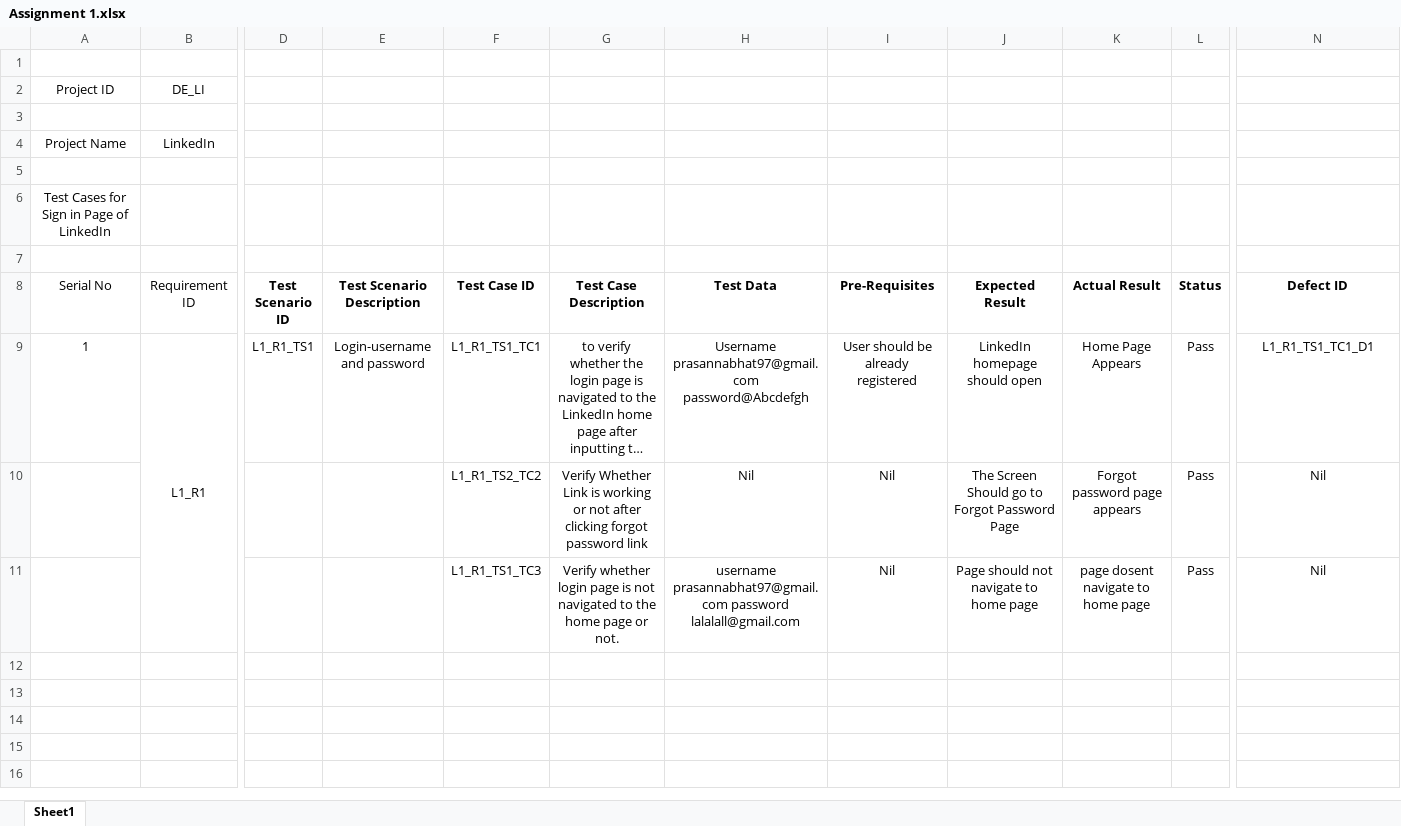
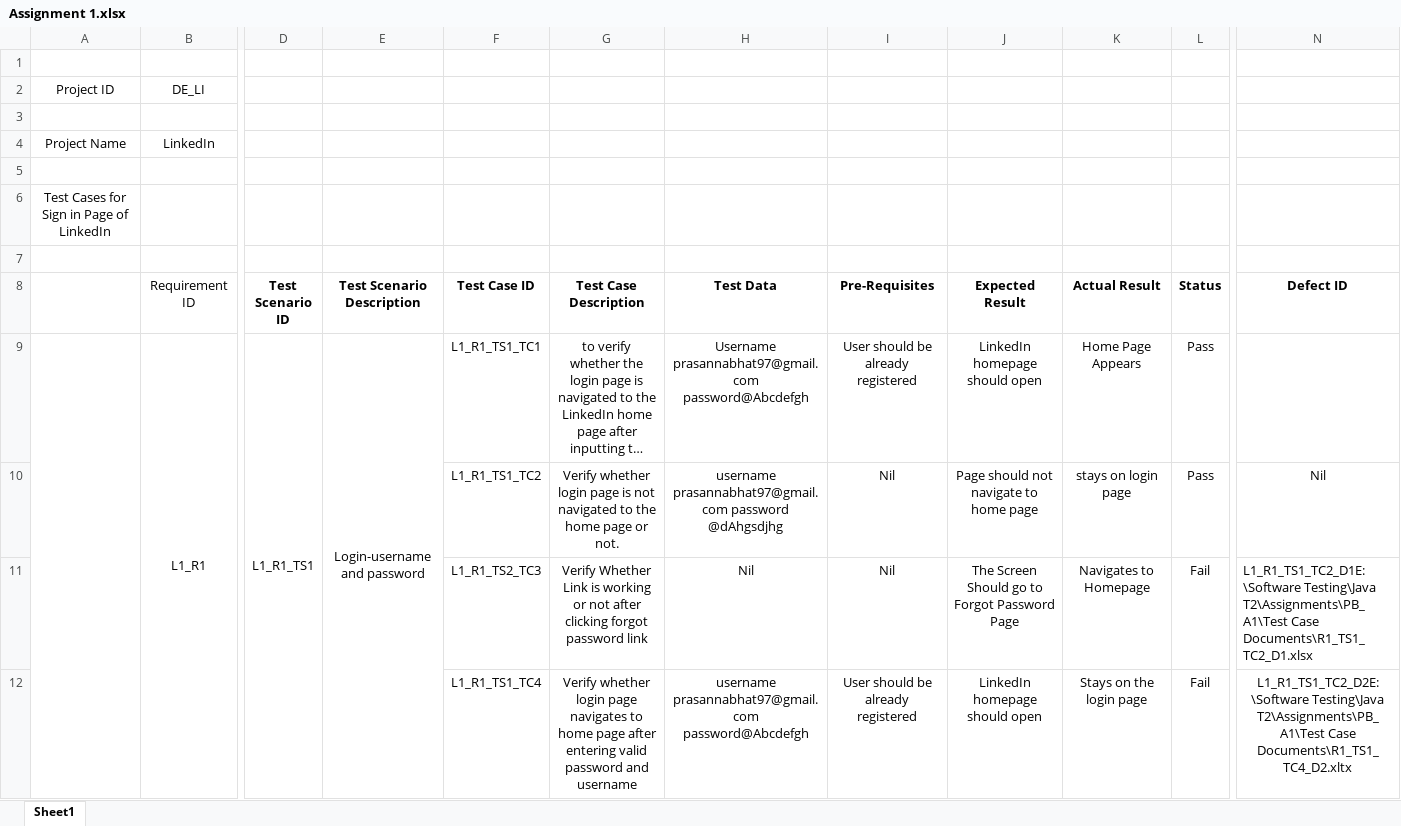
Before and after one commit to prasannabhat97/Deloitte-Training, an Excel workbook: Software Testing/Java T2/Assignments/PB_A1/Test Case Documents/Assignment 1.xlsx, sheet Sheet1, drawn as a sheet; only a part is shown, gaps mark what is left out; long unchanged cells end in …; values as stored, in another font and other column widths than the file's, no borders; removed rows and columns are numbered as before the commit, all else as after; rows hold the shown columns only; the diff names each change by its address in the sheet, - before the commit and + after, or states it on an @@ line.

```diff
--- a/Software Testing/Java T2/Assignments/PB_A1/Test Case Documents/Assignment 1.xlsx (sheet Sheet1)
+++ b/Software Testing/Java T2/Assignments/PB_A1/Test Case Documents/Assignment 1.xlsx (sheet Sheet1)
-A8: Serial No
+A8: (empty)
-A9: 1
+A9: (empty)
+A9:A12 merged
+D9:D12 merged
+E9:E12 merged
-N9 (Defect ID): L1_R1_TS1_TC1_D1
+N9 (Defect ID): (empty)
-row 10:  |  |  |  | L1_R1_TS2_TC2 | Verify Whether Link is working or not after clicking forgot password link | Nil | Nil | The Screen Should go to Forgot Password Page | Forgot password page appears | Pass | Nil
-F10 (Test Case ID): L1_R1_TS1_TC3
+F10 (Test Case ID): L1_R1_TS1_TC2
-H10 (Test Data): …prasannabhat97@gmail.com password lalalall@gmail.com
+H10 (Test Data): …prasannabhat97@gmail.com password @dAhgsdjhg
-K10 (Actual Result): page dosent navigate to home page
+K10 (Actual Result): stays on login page
+row 11:  |  |  |  | L1_R1_TS2_TC3 | Verify Whether Link is working or not after clicking forgot password link | Nil | Nil | The Screen Should go to Forgot Password Page | Navigates to Homepage | Fail | L1_R1_TS1_TC2_D1E:\Software Testing\Java T2\Assignments\PB_A1\Test Case Documents\R1_TS1_TC2_D1.xlsx
+row 12:  |  |  |  | L1_R1_TS1_TC4 | Verify whether login page navigates to home page after entering valid password and username | username prasannabhat97@gmail.com password@Abcdefgh | User should be already registered | LinkedIn homepage should open | Stays on the login page | Fail | L1_R1_TS1_TC2_D2E:\Software Testing\Java T2\Assignments\PB_A1\Test Case Documents\R1_TS1_TC4_D2.xltx
```
Also changed, not shown: 2 other files.
